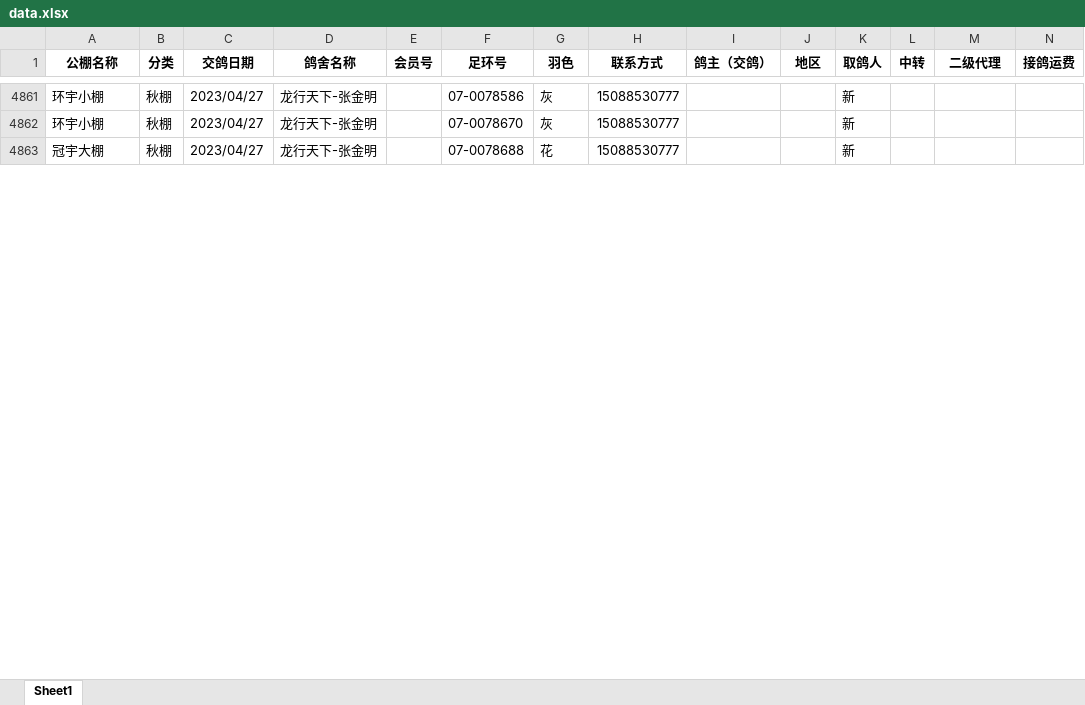
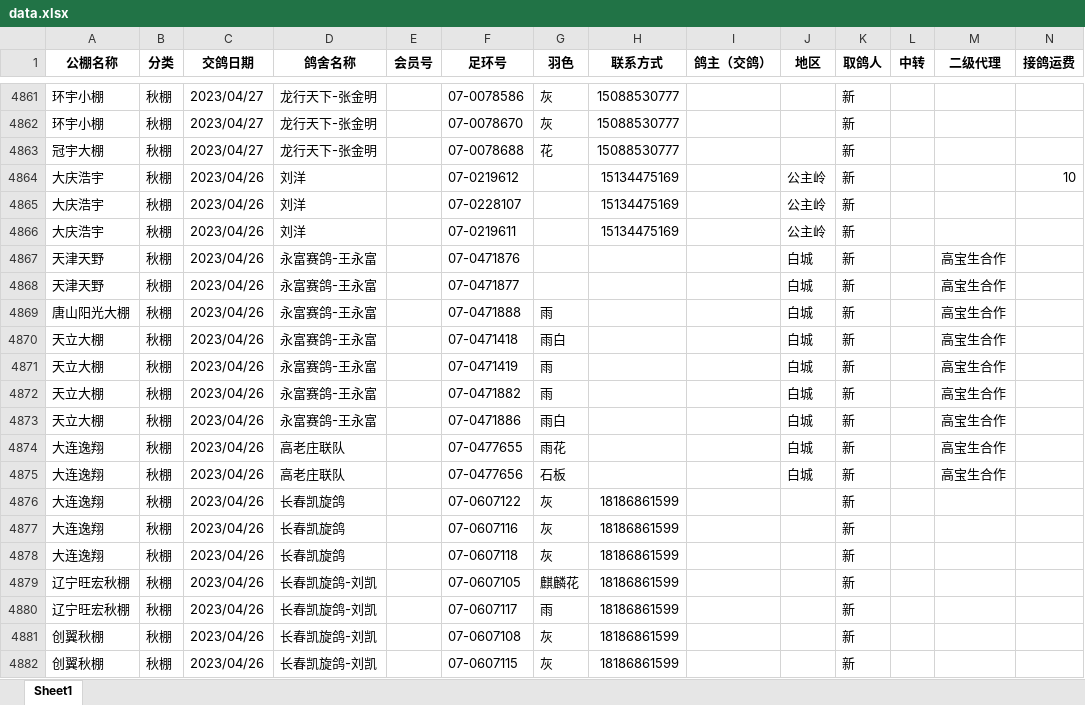
Before and after one commit to Ahamekiller/AI_Chatbot, an Excel workbook: public/data.xlsx, sheet Sheet1, drawn as a sheet; only a part is shown, gaps mark what is left out; values as stored, in another font and other column widths than the file's, no borders; rows hold the shown columns only; the diff covers the shown part only; the diff names each change by its address in the sheet, - before the commit and + after, or states it on an @@ line.

Commit message:
Update data.xlsx

```diff
--- a/public/data.xlsx (sheet Sheet1)
+++ b/public/data.xlsx (sheet Sheet1)
+row 4864: 大庆浩宇 | 秋棚 | 2023/04/26 | 刘洋 |  | 07-0219612 |  | 15134475169 |  | 公主岭 | 新 |  |  | 10
+row 4865: 大庆浩宇 | 秋棚 | 2023/04/26 | 刘洋 |  | 07-0228107 |  | 15134475169 |  | 公主岭 | 新
+row 4866: 大庆浩宇 | 秋棚 | 2023/04/26 | 刘洋 |  | 07-0219611 |  | 15134475169 |  | 公主岭 | 新
+row 4867: 天津天野 | 秋棚 | 2023/04/26 | 永富赛鸽-王永富 |  | 07-0471876 |  |  |  | 白城 | 新 |  | 高宝生合作
+row 4868: 天津天野 | 秋棚 | 2023/04/26 | 永富赛鸽-王永富 |  | 07-0471877 |  |  |  | 白城 | 新 |  | 高宝生合作
+row 4869: 唐山阳光大棚 | 秋棚 | 2023/04/26 | 永富赛鸽-王永富 |  | 07-0471888 | 雨 |  |  | 白城 | 新 |  | 高宝生合作
+row 4870: 天立大棚 | 秋棚 | 2023/04/26 | 永富赛鸽-王永富 |  | 07-0471418 | 雨白 |  |  | 白城 | 新 |  | 高宝生合作
+row 4871: 天立大棚 | 秋棚 | 2023/04/26 | 永富赛鸽-王永富 |  | 07-0471419 | 雨 |  |  | 白城 | 新 |  | 高宝生合作
+row 4872: 天立大棚 | 秋棚 | 2023/04/26 | 永富赛鸽-王永富 |  | 07-0471882 | 雨 |  |  | 白城 | 新 |  | 高宝生合作
+row 4873: 天立大棚 | 秋棚 | 2023/04/26 | 永富赛鸽-王永富 |  | 07-0471886 | 雨白 |  |  | 白城 | 新 |  | 高宝生合作
+row 4874: 大连逸翔 | 秋棚 | 2023/04/26 | 高老庄联队 |  | 07-0477655 | 雨花 |  |  | 白城 | 新 |  | 高宝生合作
+row 4875: 大连逸翔 | 秋棚 | 2023/04/26 | 高老庄联队 |  | 07-0477656 | 石板 |  |  | 白城 | 新 |  | 高宝生合作
+row 4876: 大连逸翔 | 秋棚 | 2023/04/26 | 长春凯旋鸽 |  | 07-0607122 | 灰 | 18186861599 |  |  | 新
+row 4877: 大连逸翔 | 秋棚 | 2023/04/26 | 长春凯旋鸽 |  | 07-0607116 | 灰 | 18186861599 |  |  | 新
+row 4878: 大连逸翔 | 秋棚 | 2023/04/26 | 长春凯旋鸽 |  | 07-0607118 | 灰 | 18186861599 |  |  | 新
+row 4879: 辽宁旺宏秋棚 | 秋棚 | 2023/04/26 | 长春凯旋鸽-刘凯 |  | 07-0607105 | 麒麟花 | 18186861599 |  |  | 新
+row 4880: 辽宁旺宏秋棚 | 秋棚 | 2023/04/26 | 长春凯旋鸽-刘凯 |  | 07-0607117 | 雨 | 18186861599 |  |  | 新
+row 4881: 创翼秋棚 | 秋棚 | 2023/04/26 | 长春凯旋鸽-刘凯 |  | 07-0607108 | 灰 | 18186861599 |  |  | 新
+row 4882: 创翼秋棚 | 秋棚 | 2023/04/26 | 长春凯旋鸽-刘凯 |  | 07-0607115 | 灰 | 18186861599 |  |  | 新
```
Also changed, not shown: 141 added rows and 2 edited cells elsewhere in this sheet.
